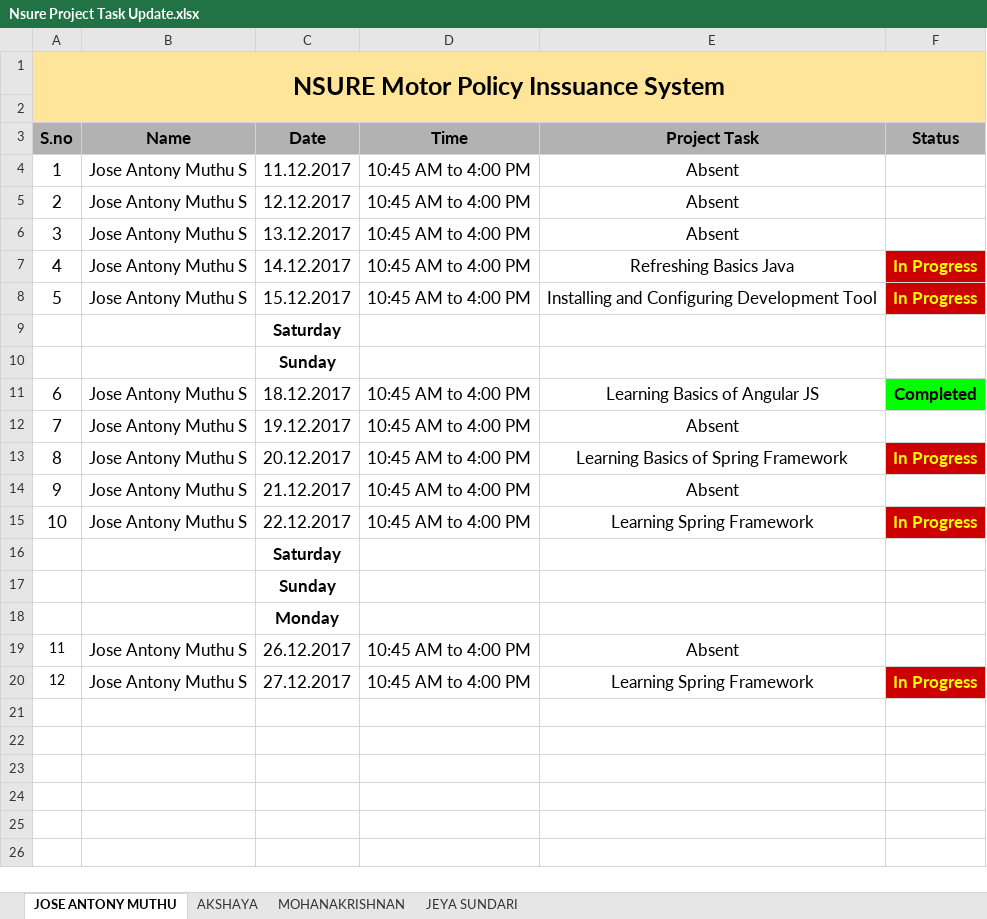
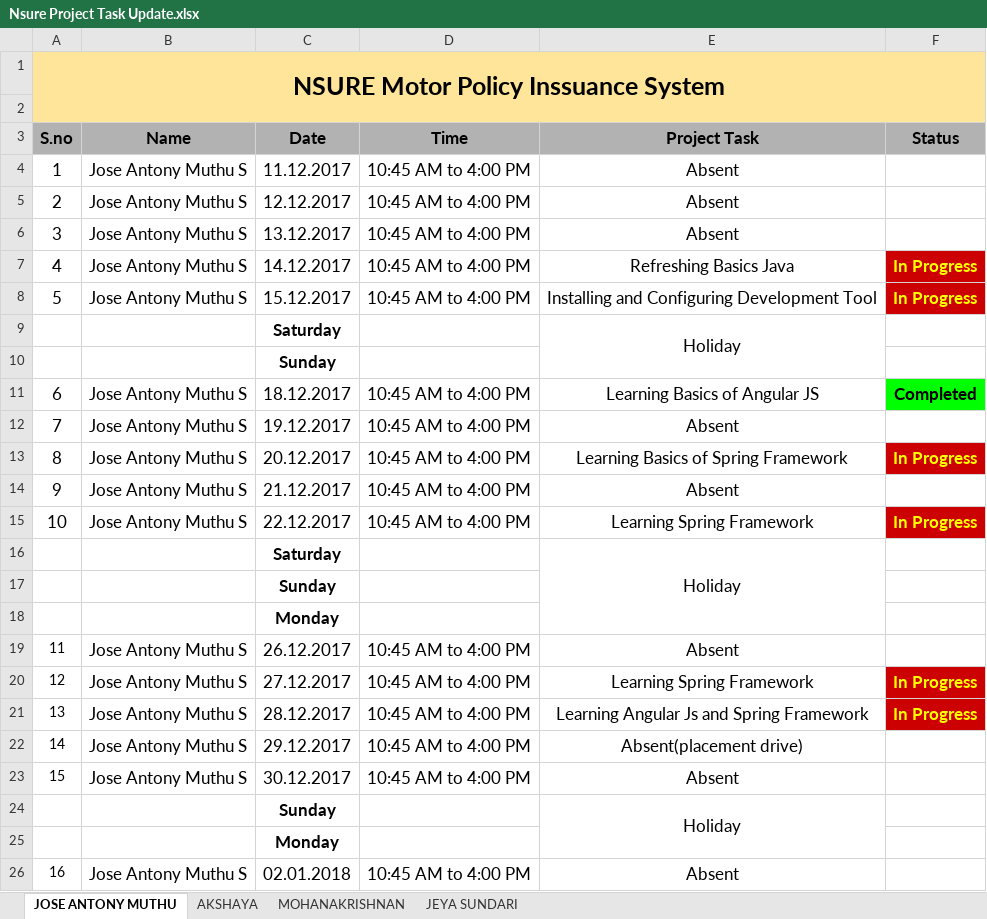
Before and after one commit to mohanakrishnans/Nsure-Motor-Policy-Issuance-System, an Excel workbook: Nsure Project Task Update.xlsx, sheet JOSE ANTONY MUTHU, drawn as a sheet; values as stored, in another font and other column widths than the file's, no borders; charts and pictures and conditional formats not drawn; the diff names each change by its address in the sheet, - before the commit and + after, or states it on an @@ line.

```diff
--- a/Nsure Project Task Update.xlsx (sheet JOSE ANTONY MUTHU)
+++ b/Nsure Project Task Update.xlsx (sheet JOSE ANTONY MUTHU)
-E9 (Project Task): (empty)
+E9 (Project Task): Holiday
+E9:E10 merged
-E16 (Project Task): (empty)
+E16 (Project Task): Holiday
+E16:E18 merged
+row 21: 13 | Jose Antony Muthu S | 28.12.2017 | 10:45 AM to 4:00 PM | Learning Angular Js and Spring Framework | In Progress
+row 22: 14 | Jose Antony Muthu S | 29.12.2017 | 10:45 AM to 4:00 PM | Absent(placement drive)
+row 23: 15 | Jose Antony Muthu S | 30.12.2017 | 10:45 AM to 4:00 PM | Absent
+row 24:  |  | Sunday |  | Holiday
+row 25:  |  | Monday
+row 26: 16 | Jose Antony Muthu S | 02.01.2018 | 10:45 AM to 4:00 PM | Absent
```
Also changed, not shown: sheet JEYA SUNDARI, sheet MOHANAKRISHNAN, sheet AKSHAYA, charts or pictures.
